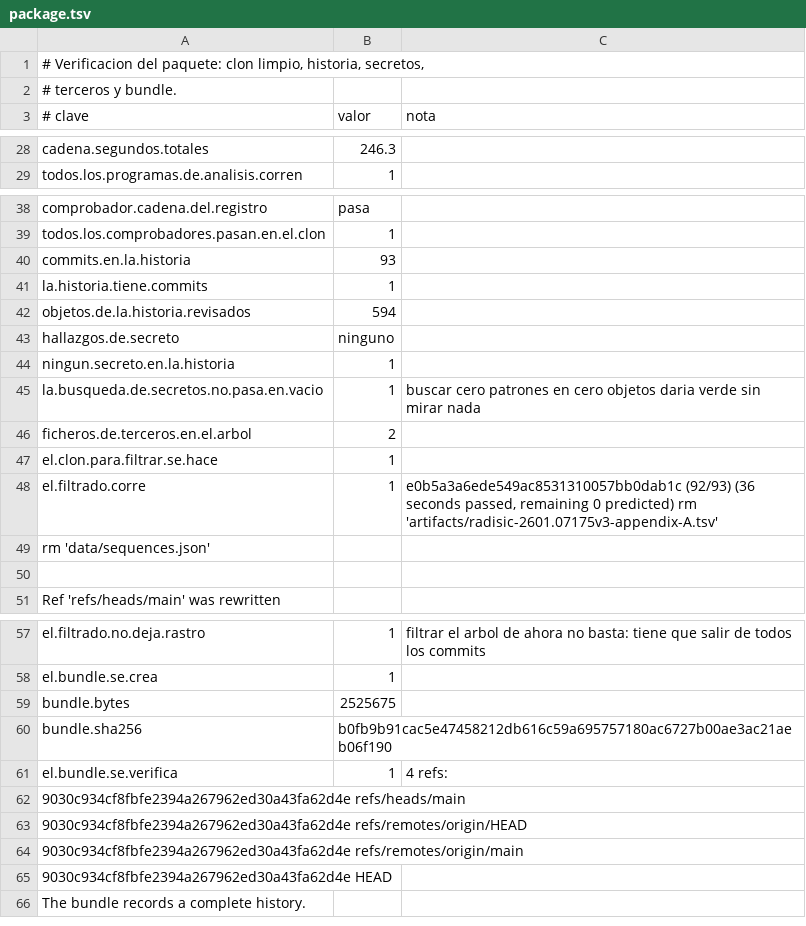
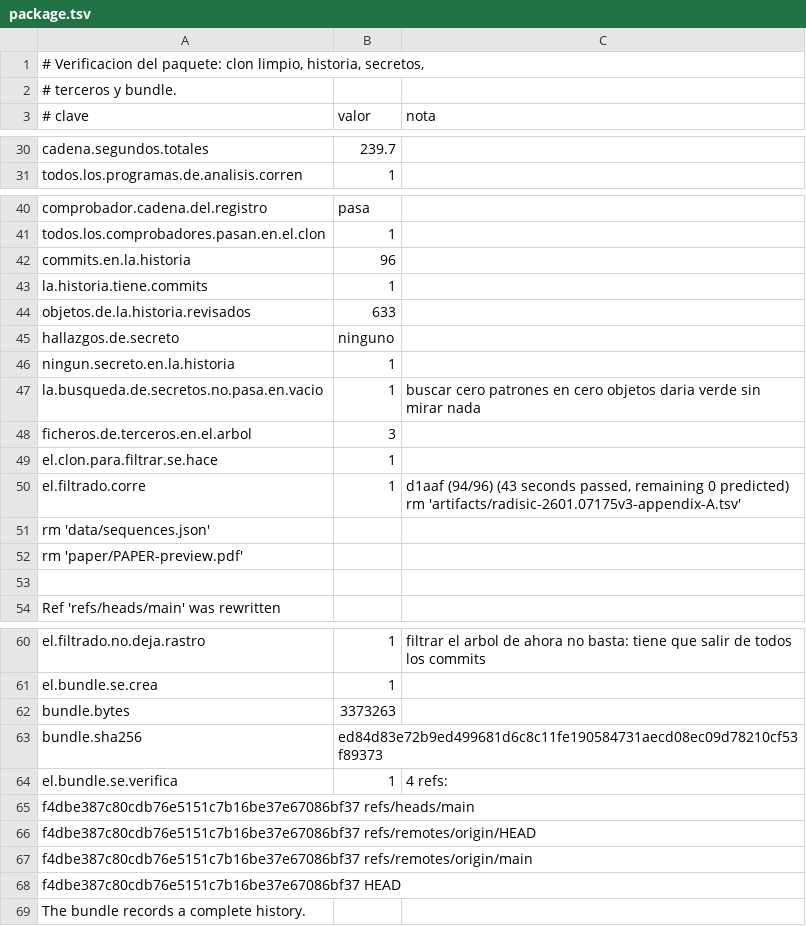
Before and after one commit to Probatorium/forced-counts, a TSV file: results/package.tsv, drawn as a sheet; only a part is shown, gaps mark what is left out; addresses are those after the commit; the diff covers the shown part only; the diff names each change by its address in the sheet, - before the commit and + after, or states it on an @@ line.

```diff
--- a/results/package.tsv
+++ b/results/package.tsv
-B30 (valor): 246.3
+B30 (valor): 239.7
-B42 (valor): 93
+B42 (valor): 96
-B44 (valor): 594
+B44 (valor): 633
-B48 (valor): 2
+B48 (valor): 3
-C50 (nota): e0b5a3a6ede549ac8531310057bb0dab1c (92/93) (36 seconds passed,…
+C50 (nota): d1aaf (94/96) (43 seconds passed,…
+row 52: rm 'paper/PAPER-preview.pdf'
-B62 (valor): 2525675
+B62 (valor): 3373263
-B63 (valor): b0fb9b91cac5e47458212db616c59a695757180ac6727b00ae3ac21aeb06f190
+B63 (valor): ed84d83e72b9ed499681d6c8c11fe190584731aecd08ec09d78210cf53f89373
-A65 (# clave): 9030c934cf8fbfe2394a267962ed30a43fa62d4e refs/heads/main
+A65 (# clave): f4dbe387c80cdb76e5151c7b16be37e67086bf37 refs/heads/main
-A66 (# clave): 9030c934cf8fbfe2394a267962ed30a43fa62d4e refs/remotes/origin/HEAD
+A66 (# clave): f4dbe387c80cdb76e5151c7b16be37e67086bf37 refs/remotes/origin/HEAD
-A67 (# clave): 9030c934cf8fbfe2394a267962ed30a43fa62d4e refs/remotes/origin/main
+A67 (# clave): f4dbe387c80cdb76e5151c7b16be37e67086bf37 refs/remotes/origin/main
-A68 (# clave): 9030c934cf8fbfe2394a267962ed30a43fa62d4e HEAD
+A68 (# clave): f4dbe387c80cdb76e5151c7b16be37e67086bf37 HEAD
```
Also changed, not shown: 3 added rows and 14 edited cells elsewhere in this file, 3 other files.
